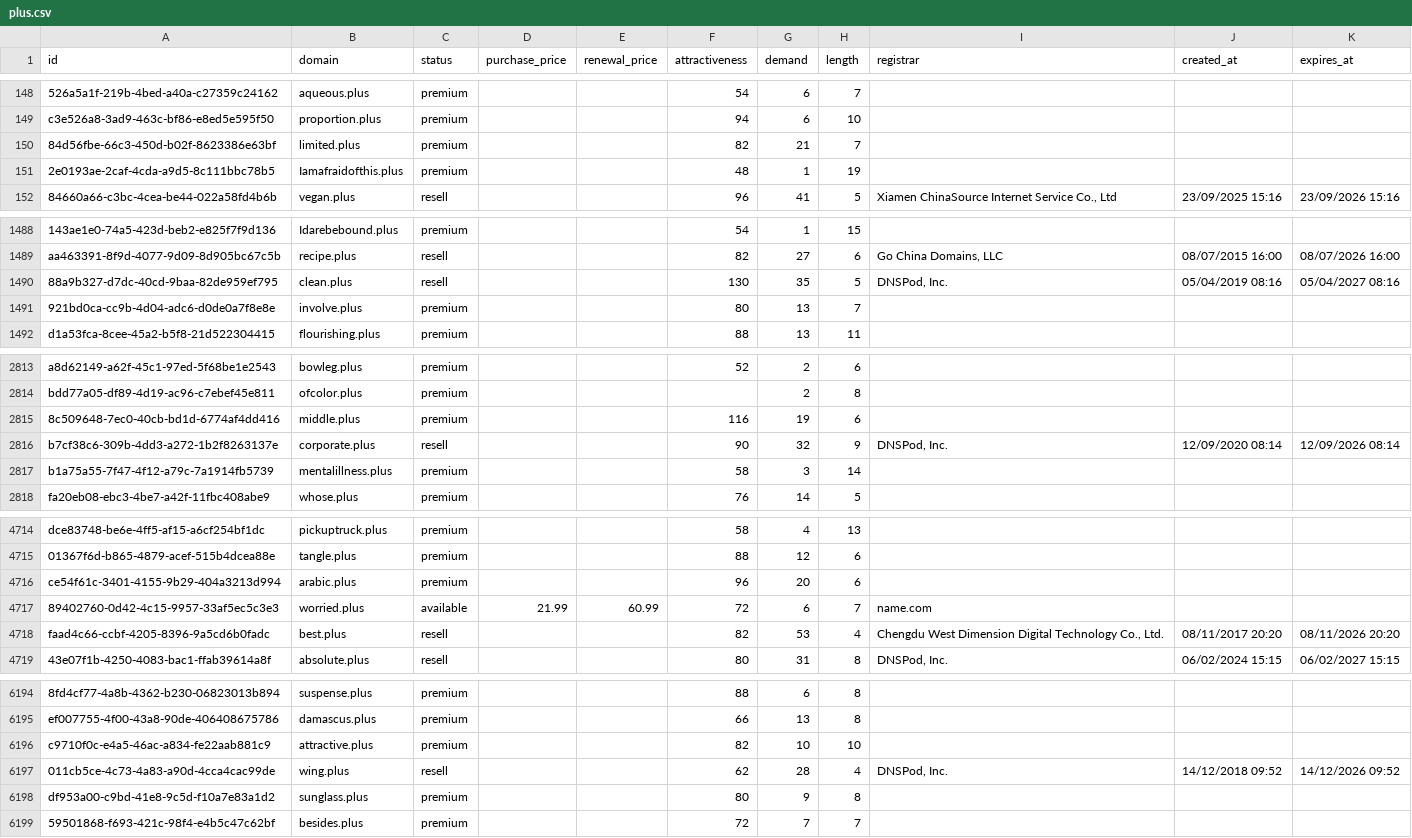
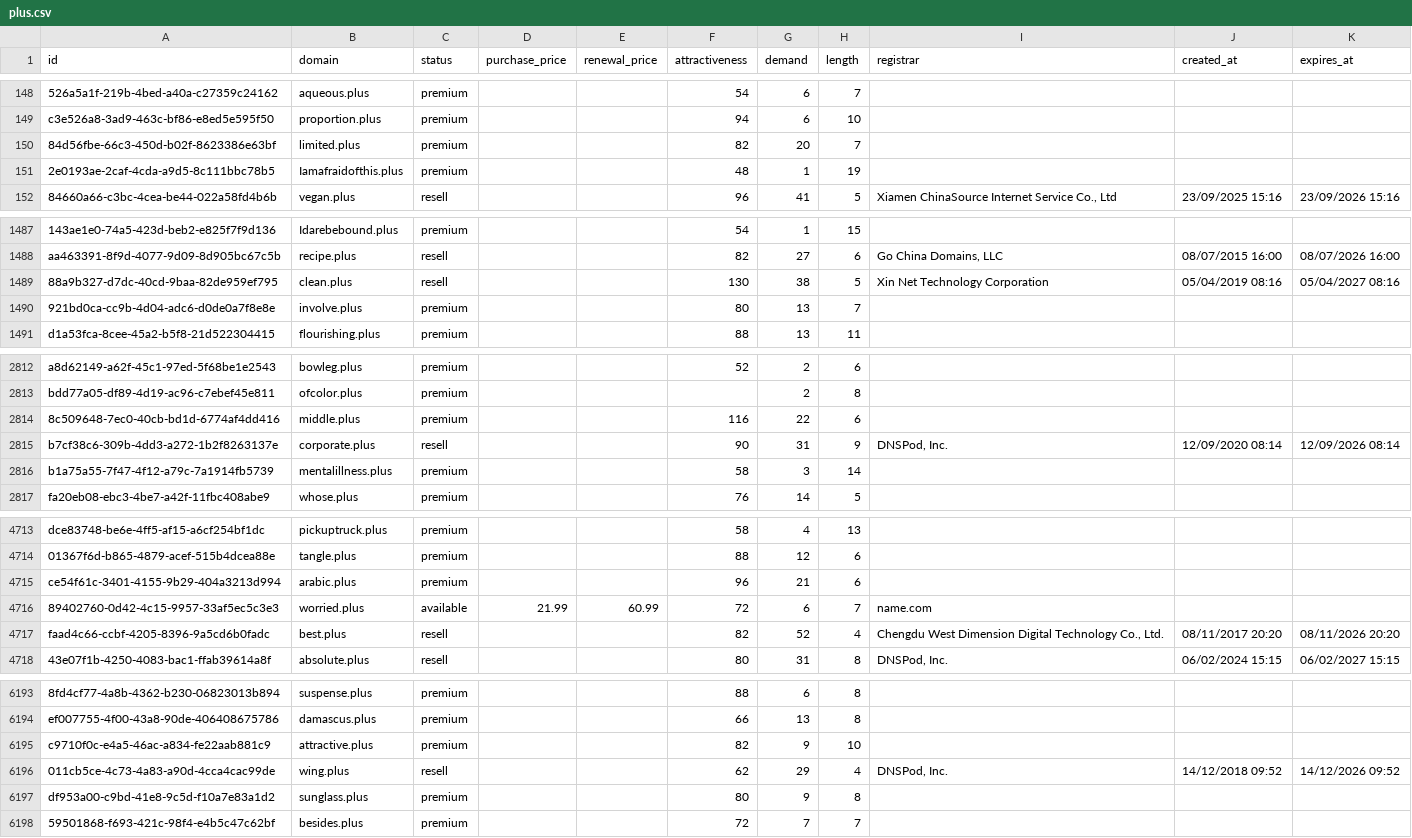
Before and after one commit to UniqueDomains/plus-oneword-domains, a CSV file: plus.csv, drawn as a sheet; only a part is shown, gaps mark what is left out; addresses are those after the commit; the diff covers the shown part only; the diff names each change by its address in the sheet, - before the commit and + after, or states it on an @@ line.

```diff
--- a/plus.csv
+++ b/plus.csv
-G150 (demand): 21
+G150 (demand): 20
-G1489 (demand): 35
+G1489 (demand): 38
-I1489 (registrar): DNSPod, Inc.
+I1489 (registrar): Xin Net Technology Corporation
-G2814 (demand): 19
+G2814 (demand): 22
-G2815 (demand): 32
+G2815 (demand): 31
-G4715 (demand): 20
+G4715 (demand): 21
-G4717 (demand): 53
+G4717 (demand): 52
-G6195 (demand): 10
+G6195 (demand): 9
-G6196 (demand): 28
+G6196 (demand): 29
```
Also changed, not shown: 2 added rows, 2 removed rows and 158 edited cells elsewhere in this file, 4 other files.
